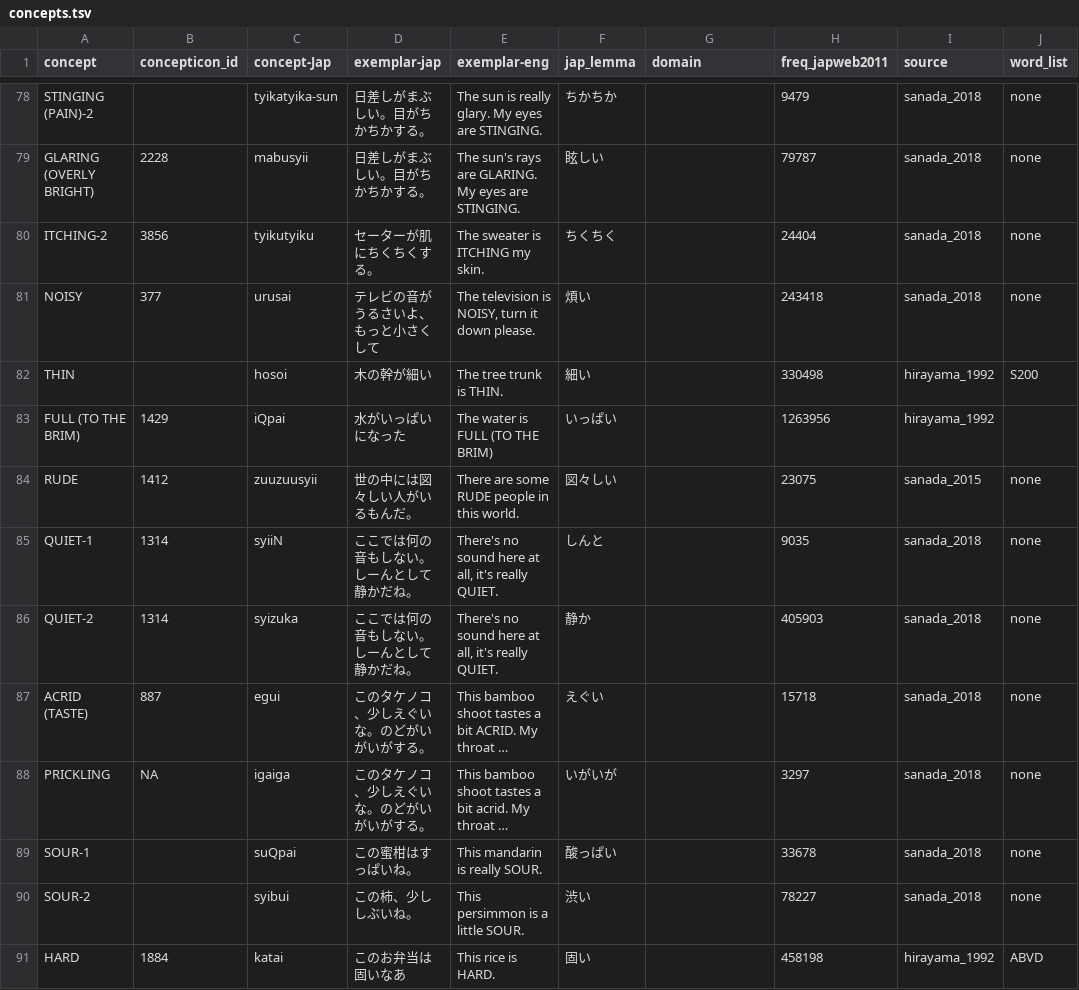
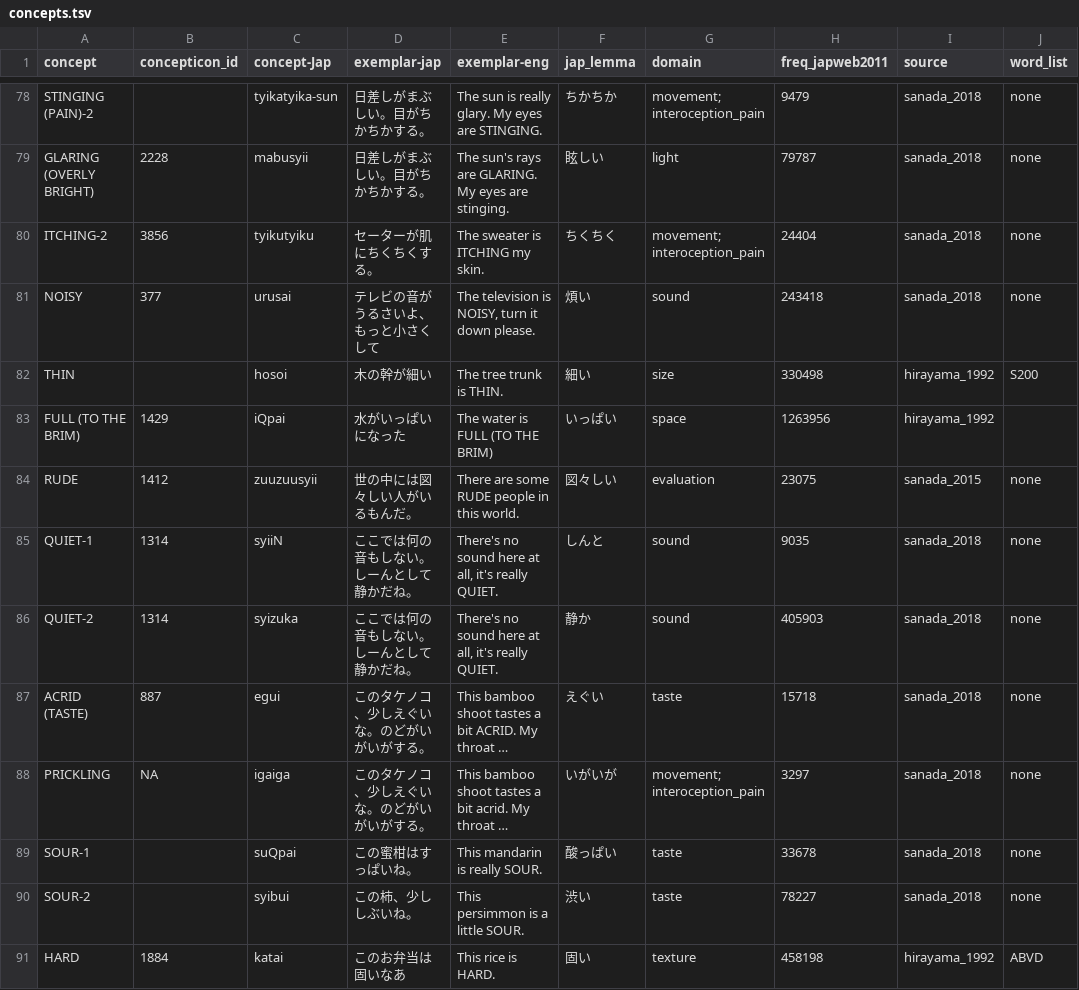
Before and after one commit to BonnieMcLean/JaponicSensoryLex, a TSV file: concepts.tsv, drawn as a sheet; only a part is shown, gaps mark what is left out; long unchanged cells end in …; the diff covers the shown part only; the diff names each change by its address in the sheet, - before the commit and + after, or states it on an @@ line.

```diff
--- a/concepts.tsv
+++ b/concepts.tsv
-G78 (domain): (empty)
+G78 (domain): movement; interoception_pain
-E79 (exemplar-eng): …eyes are STINGING.
+E79 (exemplar-eng): …eyes are stinging.
-G79 (domain): (empty)
+G79 (domain): light
-G80 (domain): (empty)
+G80 (domain): movement; interoception_pain
-G81 (domain): (empty)
+G81 (domain): sound
-G82 (domain): (empty)
+G82 (domain): size
-G83 (domain): (empty)
+G83 (domain): space
-G84 (domain): (empty)
+G84 (domain): evaluation
-G85:G86 (domain): (empty)
+G85:G86 (domain): sound
-G87 (domain): (empty)
+G87 (domain): taste
-G88 (domain): (empty)
+G88 (domain): movement; interoception_pain
-G89:G90 (domain): (empty)
+G89:G90 (domain): taste
-G91 (domain): (empty)
+G91 (domain): texture
```
Also changed, not shown: 83 edited cells elsewhere in this file, languages.csv, 2 other files.
